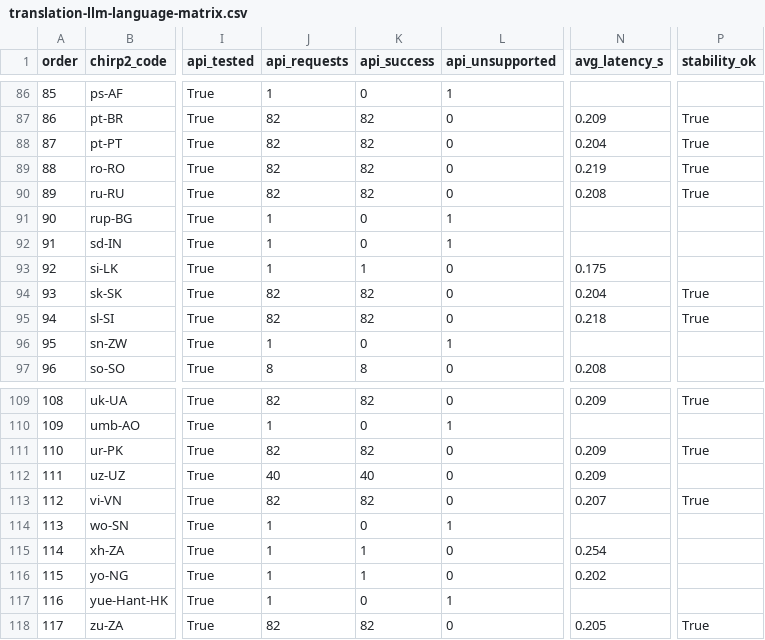
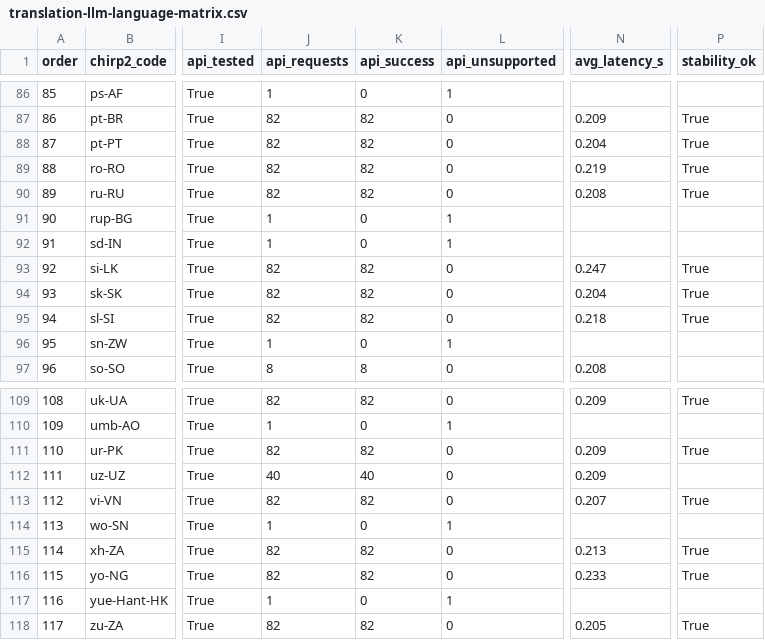
Before and after one commit to royaltaxi963-gif/avnivo-sensor-test, a CSV file: translation-llm-audit/results/translation-llm-language-matrix.csv, drawn as a sheet; only a part is shown, gaps mark what is left out; the diff names each change by its address in the sheet, - before the commit and + after, or states it on an @@ line.

Commit message:
audit: results (full) [skip ci]

```diff
--- a/translation-llm-audit/results/translation-llm-language-matrix.csv
+++ b/translation-llm-audit/results/translation-llm-language-matrix.csv
-J93 (api_requests): 1
+J93 (api_requests): 82
-K93 (api_success): 1
+K93 (api_success): 82
-N93 (avg_latency_s): 0.175
+N93 (avg_latency_s): 0.247
-P93 (stability_ok): (empty)
+P93 (stability_ok): True
-J115:J116 (api_requests): 1
+J115:J116 (api_requests): 82
-K115:K116 (api_success): 1
+K115:K116 (api_success): 82
-N115 (avg_latency_s): 0.254
+N115 (avg_latency_s): 0.213
-P115:P116 (stability_ok): (empty)
+P115:P116 (stability_ok): True
-N116 (avg_latency_s): 0.202
+N116 (avg_latency_s): 0.233
```
Also changed, not shown: 7 other files.
